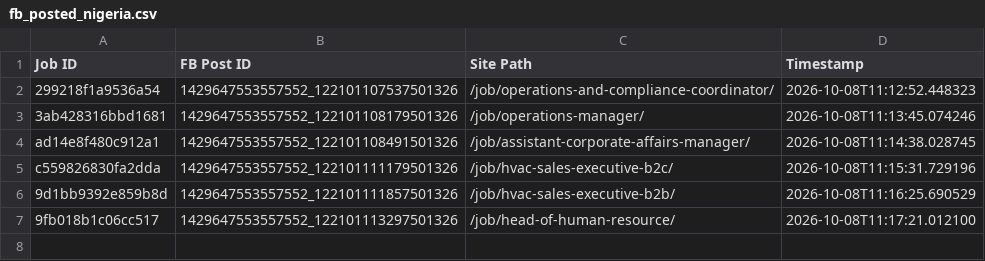
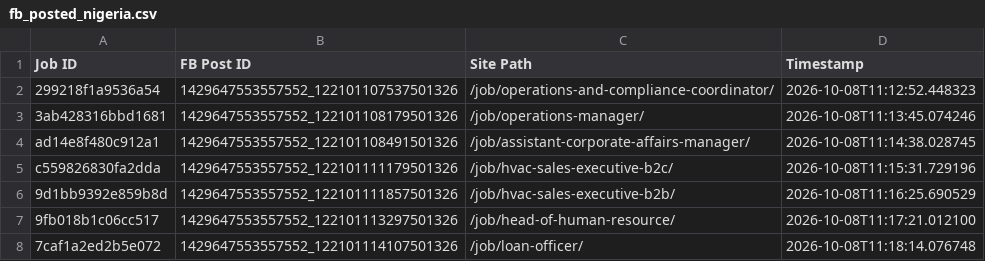
Before and after one commit to paulinepule2000/ng-sm, a CSV file: fb_posted_nigeria.csv, drawn as a sheet.

```diff
--- a/fb_posted_nigeria.csv
+++ b/fb_posted_nigeria.csv
@@ -7 +7,2 @@ c559826830fa2dda,1429647553557552_122101111179501326,/job/hvac-sales-executive-b
 9fb018b1c06cc517,1429647553557552_122101113297501326,/job/head-of-human-resource/,2026-10-08T11:17:21.012100
+7caf1a2ed2b5e072,1429647553557552_122101114107501326,/job/loan-officer/,2026-10-08T11:18:14.076748
```
